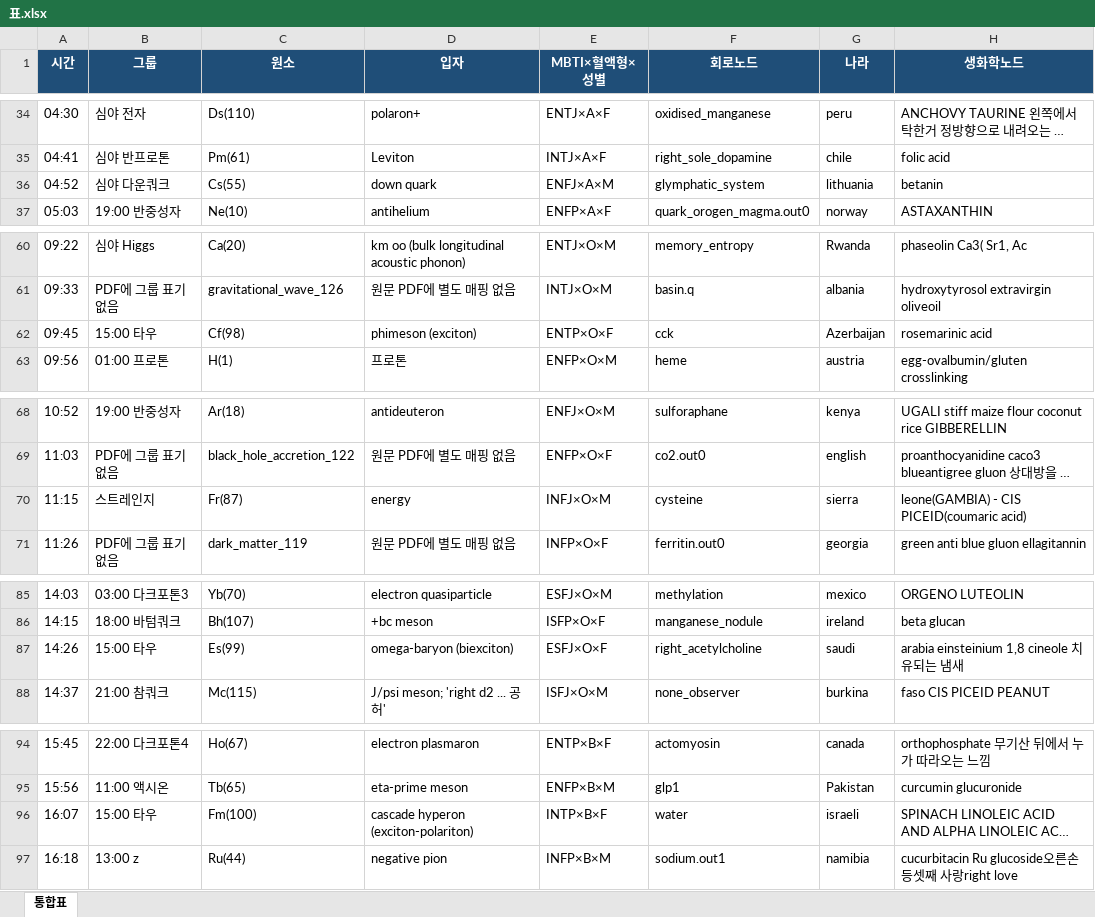
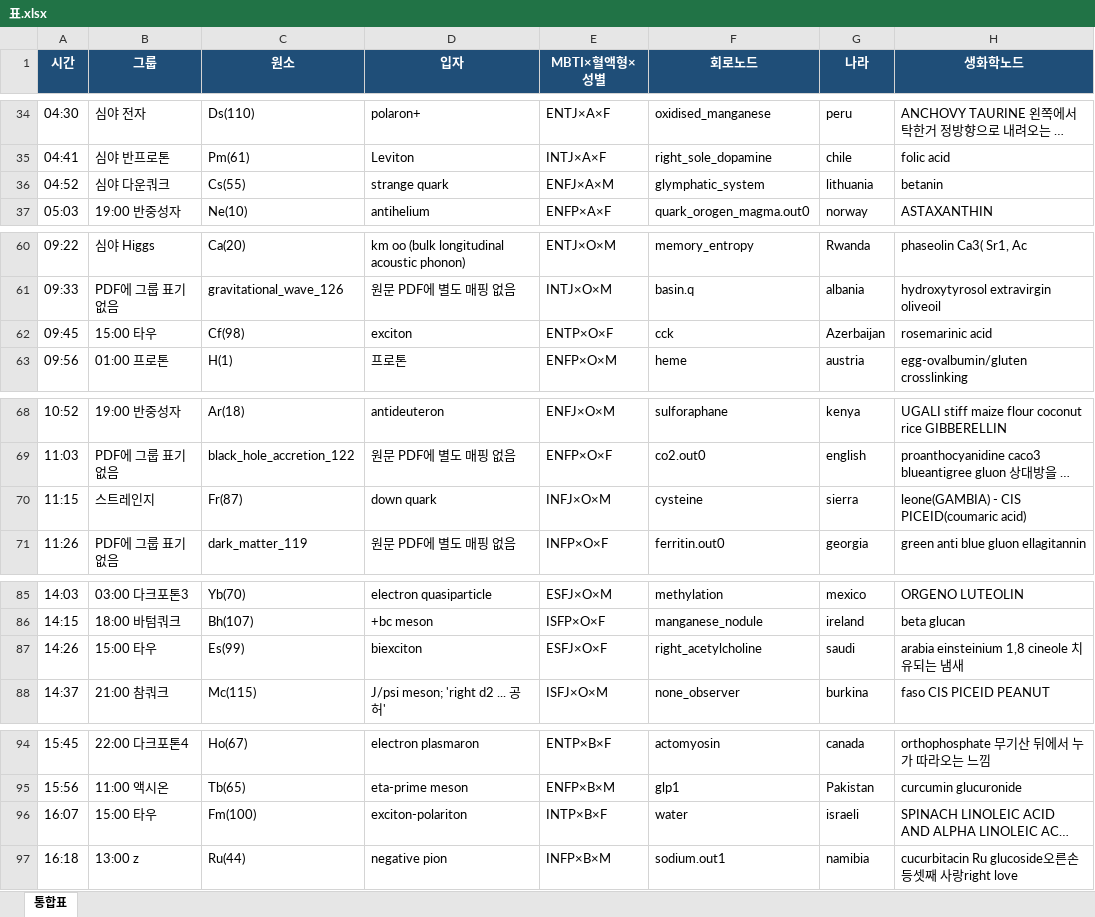
Before and after one commit to ilwoongchoi/ss, an Excel workbook: 표.xlsx, sheet 통합표, drawn as a sheet; only a part is shown, gaps mark what is left out; long unchanged cells end in …; values as stored, in another font and other column widths than the file's, no borders; the diff covers the shown part only; the diff names each change by its address in the sheet, - before the commit and + after, or states it on an @@ line.

Commit message:
표.xlsx: Lithuania/Cs -> strange quark, Sierra Leone/Fr -> down quark, tau group -> exciton/biexciton/exciton-polariton/trion; UNIVERSE_PATTERN.md: add section 8 counter pairs
Co-authored-by: ilwoongchoi <ilwoongchoi@users.noreply.github.com>

```diff
--- a/표.xlsx (sheet 통합표)
+++ b/표.xlsx (sheet 통합표)
-D36 (입자): down quark
+D36 (입자): strange quark
-D62 (입자): phimeson (exciton)
+D62 (입자): exciton
-D70 (입자): energy
+D70 (입자): down quark
-D87 (입자): omega-baryon (biexciton)
+D87 (입자): biexciton
-D96 (입자): cascade hyperon (exciton-polariton)
+D96 (입자): exciton-polariton
```
Also changed, not shown: 1 edited cell elsewhere in this sheet, 1 other file.
